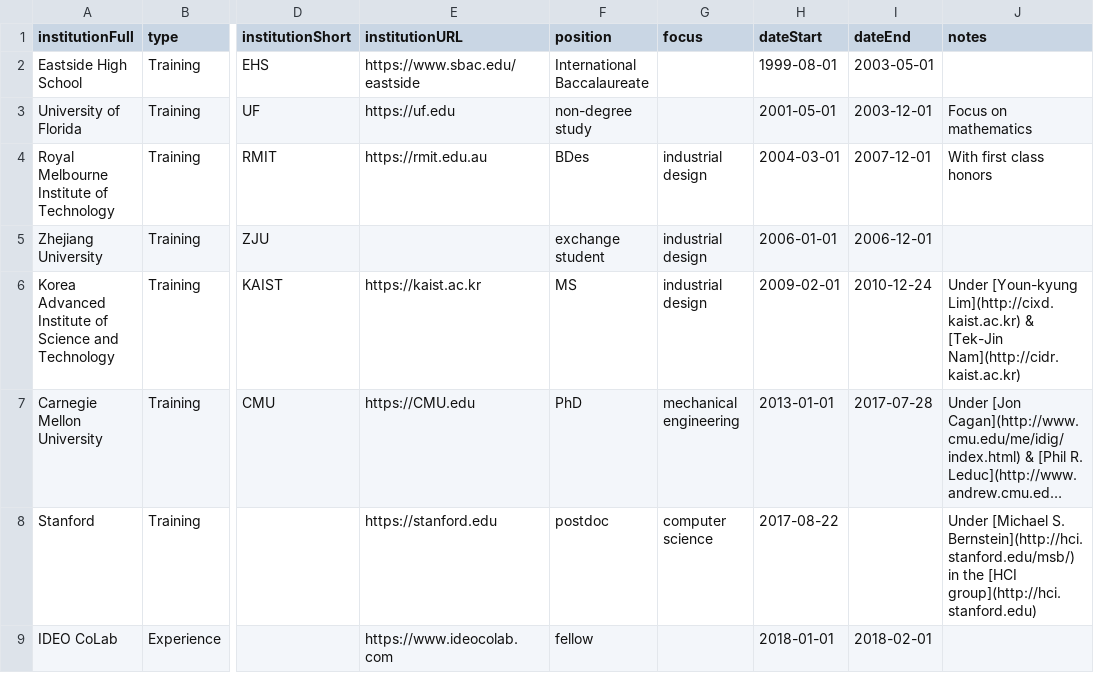
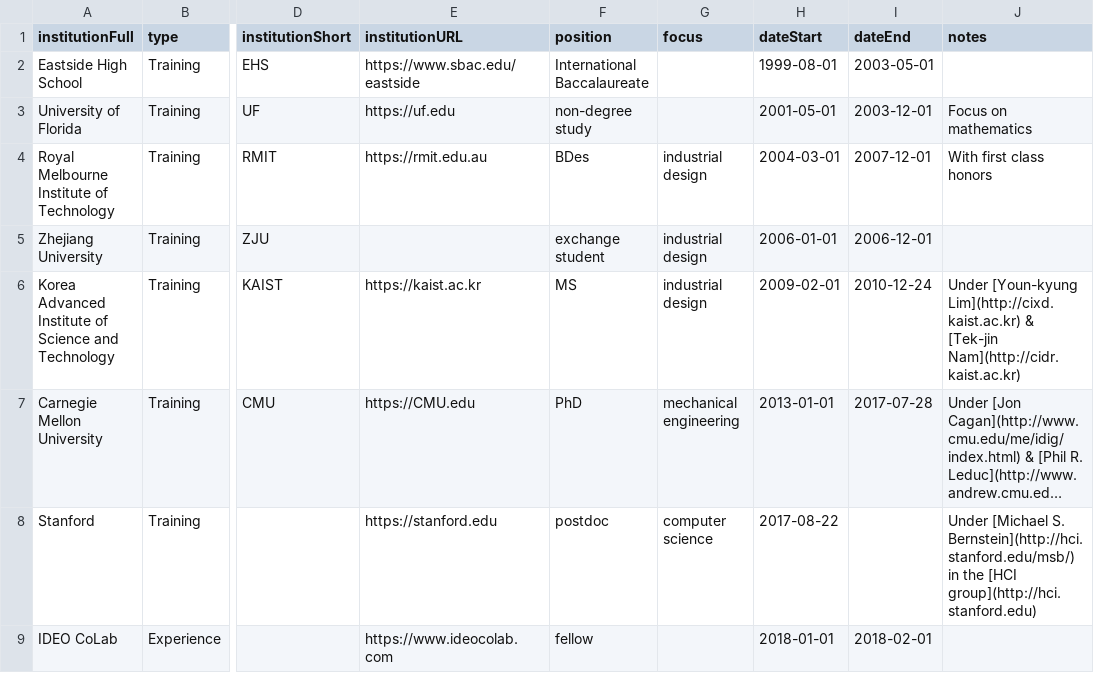
Before and after one commit to markwhiting/Whiting.me, a CSV file: _data/CV.csv, drawn as a sheet; only a part is shown, gaps mark what is left out; long unchanged cells end in …; the diff names each change by its address in the sheet, - before the commit and + after, or states it on an @@ line.

```diff
--- a/_data/CV.csv
+++ b/_data/CV.csv
-J6 (notes): …Lim](http://cixd.kaist.ac.kr) & [Tek-Jin Nam](http://cidr.kaist.ac.kr)
+J6 (notes): …Lim](http://cixd.kaist.ac.kr) & [Tek-jin Nam](http://cidr.kaist.ac.kr)
```
Also changed, not shown: 6 other files.
